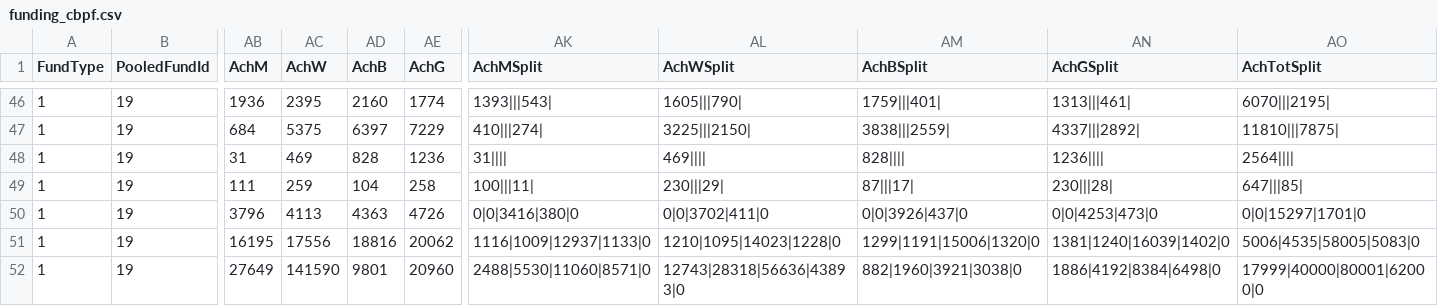
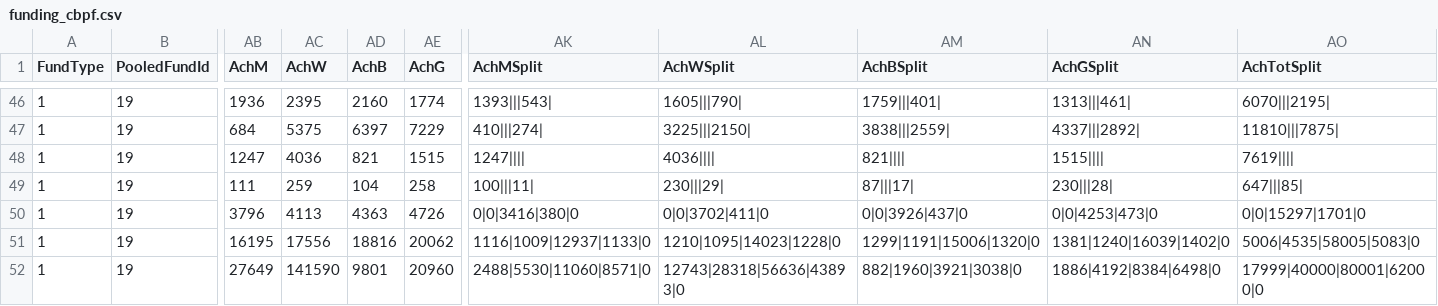
Before and after one commit to jayasekhon/South-Sudan-Dashboard, a CSV file: data/funding_cbpf.csv, drawn as a sheet; only a part is shown, gaps mark what is left out; the diff names each change by its address in the sheet, - before the commit and + after, or states it on an @@ line.

```diff
--- a/data/funding_cbpf.csv
+++ b/data/funding_cbpf.csv
-AB48 (AchM): 31
+AB48 (AchM): 1247
-AC48 (AchW): 469
+AC48 (AchW): 4036
-AD48 (AchB): 828
+AD48 (AchB): 821
-AE48 (AchG): 1236
+AE48 (AchG): 1515
-AK48 (AchMSplit): 31||||
+AK48 (AchMSplit): 1247||||
-AL48 (AchWSplit): 469||||
+AL48 (AchWSplit): 4036||||
-AM48 (AchBSplit): 828||||
+AM48 (AchBSplit): 821||||
-AN48 (AchGSplit): 1236||||
+AN48 (AchGSplit): 1515||||
-AO48 (AchTotSplit): 2564||||
+AO48 (AchTotSplit): 7619||||
```
Also changed, not shown: data/appeals.csv, data/conflict_acled.csv, 6 other files.
